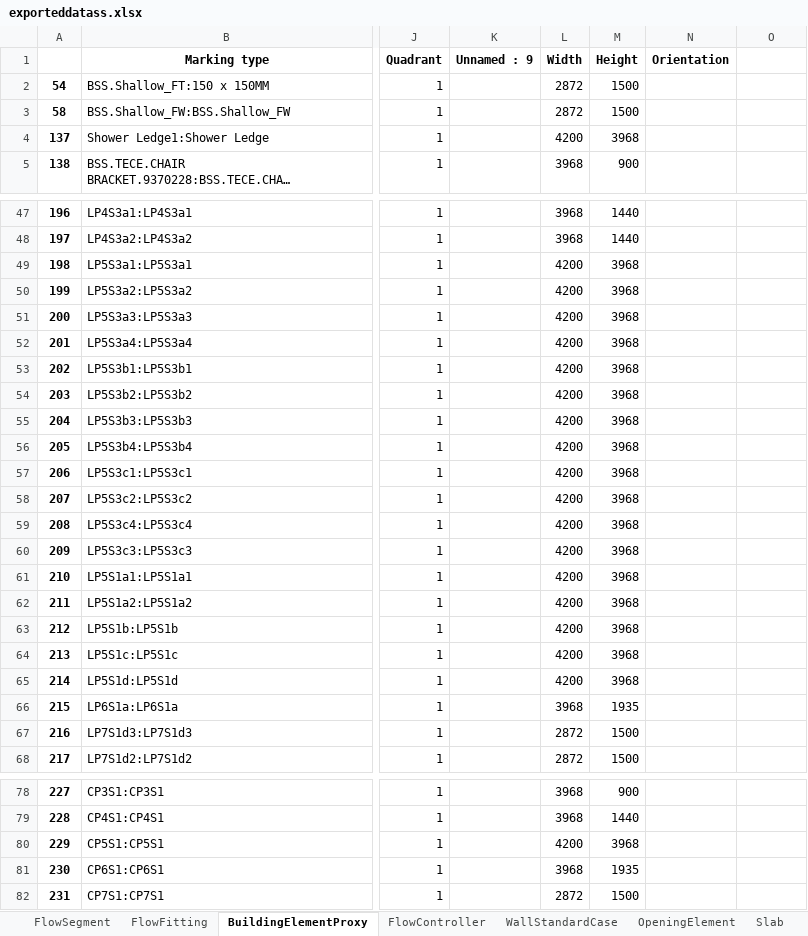
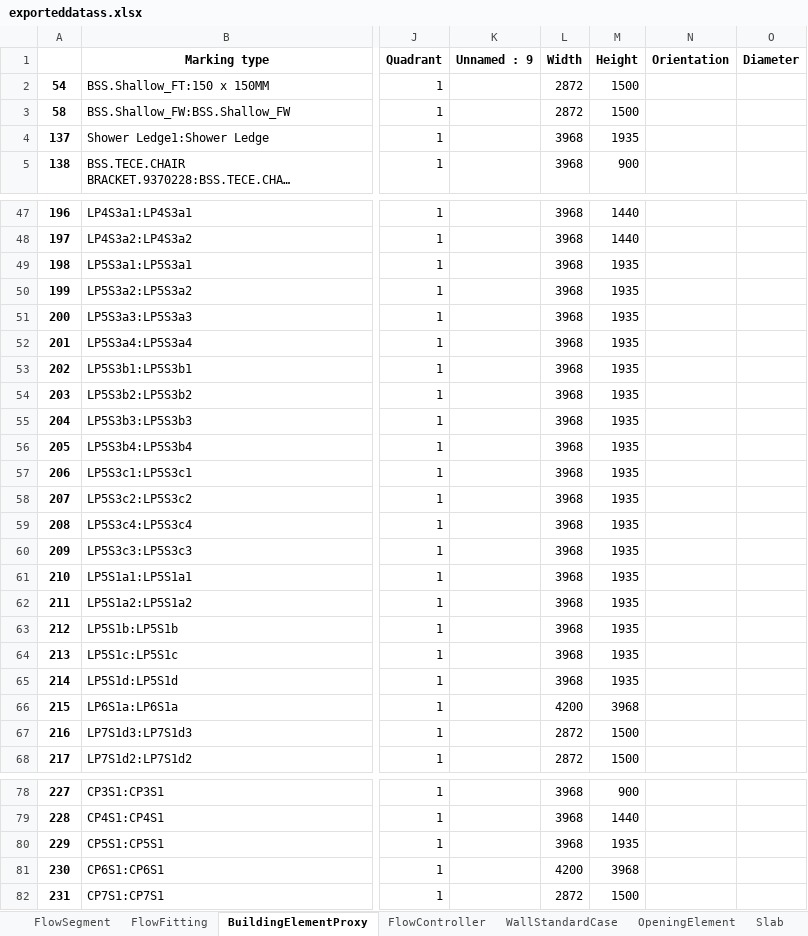
Before and after one commit to mokzhizhuan/GreyForm_UIs, an Excel workbook: Greyform/Python_Application/exporteddatass.xlsx, sheet BuildingElementProxy, drawn as a sheet; only a part is shown, gaps mark what is left out; long unchanged cells end in …; values as stored, in another font and other column widths than the file's, no borders; the diff covers the shown part only; the diff names each change by its address in the sheet, - before the commit and + after, or states it on an @@ line.

```diff
--- a/Greyform/Python_Application/exporteddatass.xlsx (sheet BuildingElementProxy)
+++ b/Greyform/Python_Application/exporteddatass.xlsx (sheet BuildingElementProxy)
-O1: (empty)
+O1: Diameter
-L4 (Width): 4200
+L4 (Width): 3968
-M4 (Height): 3968
+M4 (Height): 1935
-L49:L65 (Width): 4200
+L49:L65 (Width): 3968
-M49:M65 (Height): 3968
+M49:M65 (Height): 1935
-L66 (Width): 3968
+L66 (Width): 4200
-M66 (Height): 1935
+M66 (Height): 3968
-L80 (Width): 4200
+L80 (Width): 3968
-M80 (Height): 3968
+M80 (Height): 1935
-L81 (Width): 3968
+L81 (Width): 4200
-M81 (Height): 1935
+M81 (Height): 3968
```
Also changed, not shown: 20 edited cells elsewhere in this sheet, sheet FlowSegment, sheet FlowTerminal, sheet FlowFitting, sheet Wall, sheet FurnishingElement, sheet Door, 5 more sheets, 3 other files.
